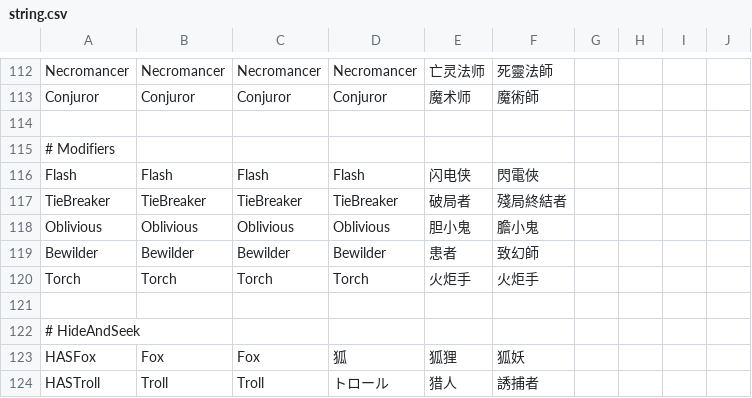
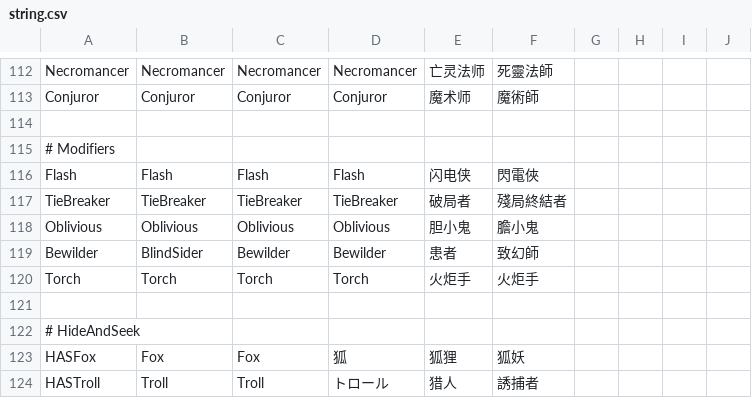
Before and after one commit to discus-sions/TownOfHost-TheOtherRoles, a CSV file: Resources/string.csv, drawn as a sheet; only a part is shown, gaps mark what is left out.

Commit message:
Bewilder -> BlindSider

```diff
--- a/Resources/string.csv
+++ b/Resources/string.csv
@@ -118,3 +118,3 @@ TieBreaker,TieBreaker,TieBreaker,TieBreaker,破局者,殘局終結者
 Oblivious,Oblivious,Oblivious,Oblivious,胆小鬼,膽小鬼
-Bewilder,Bewilder,Bewilder,Bewilder,患者,致幻師
+Bewilder,BlindSider,Bewilder,Bewilder,患者,致幻師
 Torch,Torch,Torch,Torch,火炬手,火炬手
```
